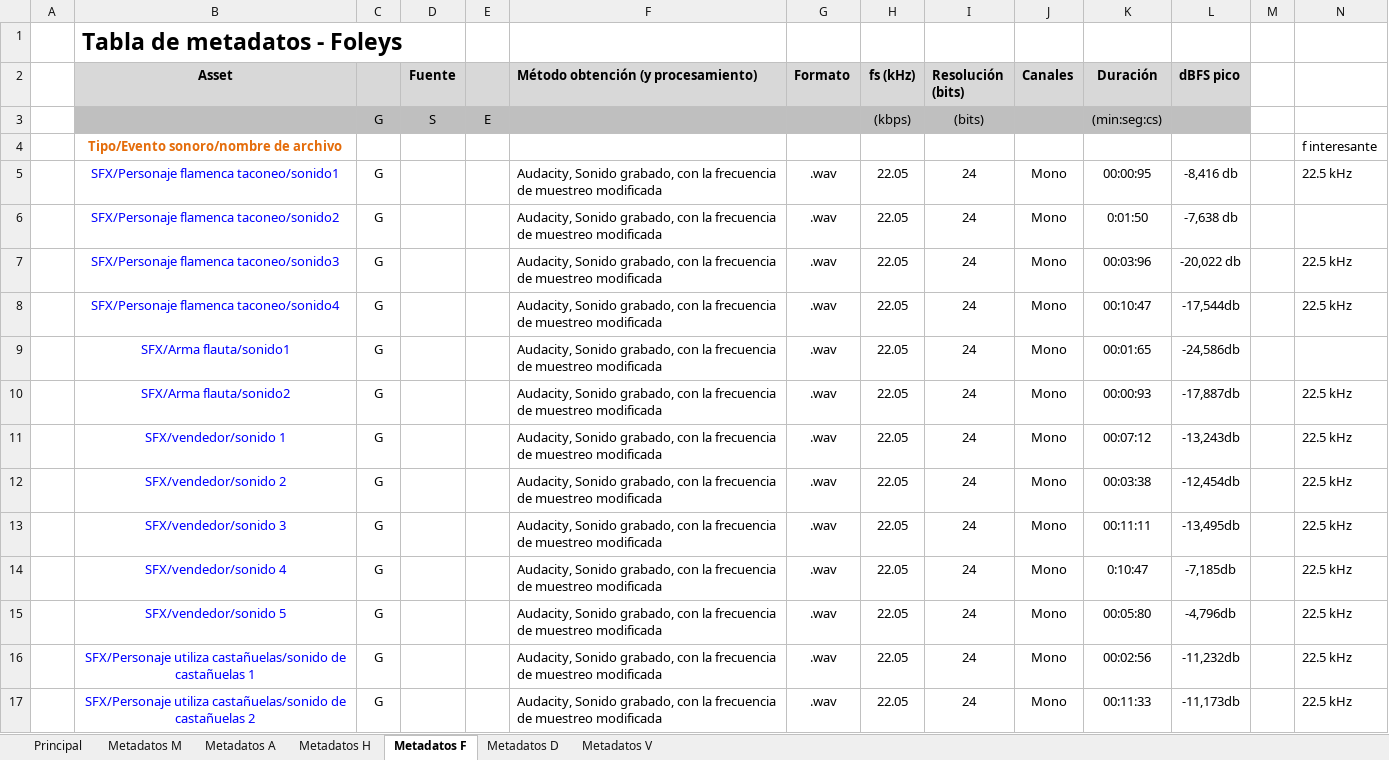
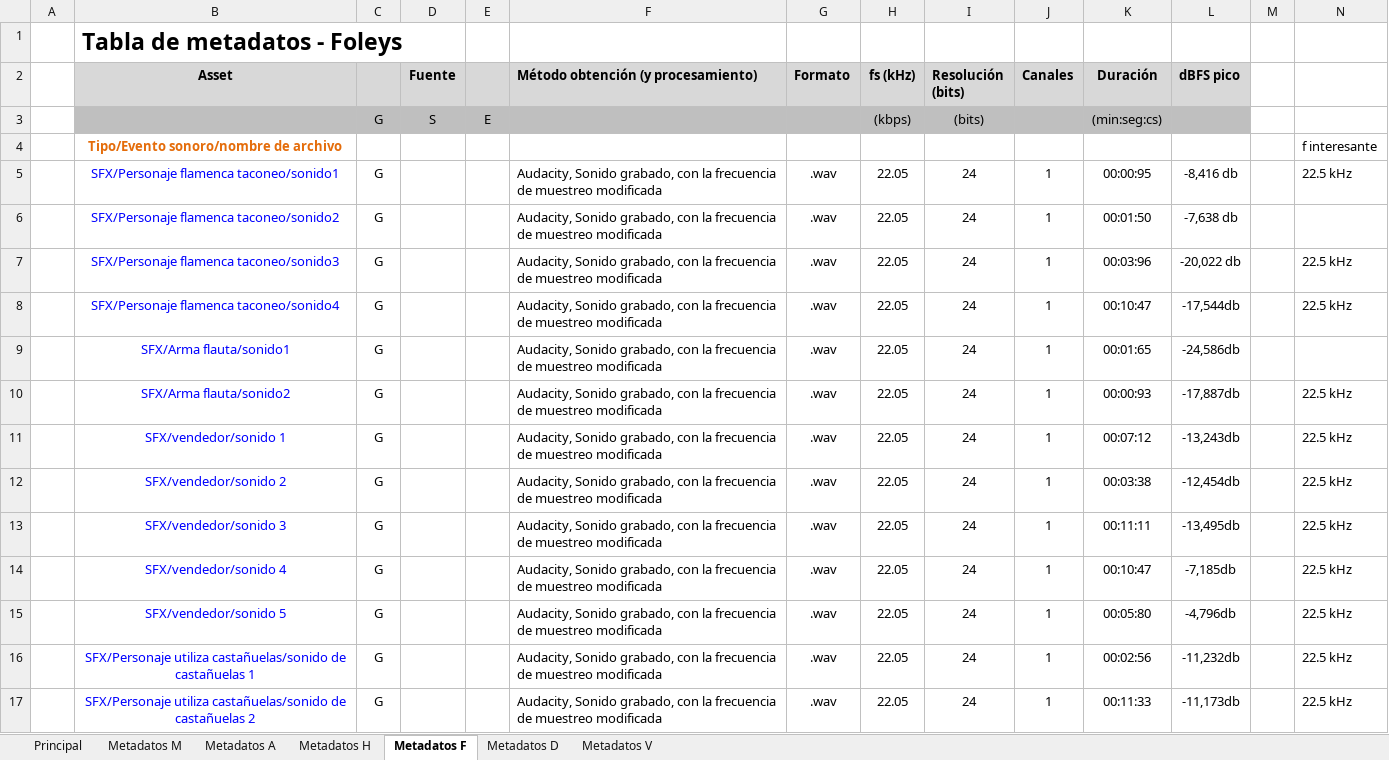
Before and after one commit to deb8192/DeadlyDanceDeb, an Excel workbook: Tablas de sonido/Tabla_metadatos_no_lineal.xlsx, sheet Metadatos F, drawn as a sheet; only a part is shown; values as stored, in another font and other column widths than the file's, no borders; the diff covers the shown part only; the diff names each change by its address in the sheet, - before the commit and + after, or states it on an @@ line.

Commit message:
Update Tabla_metadatos_no_lineal.xlsx
se habian borrado los ultimos cambios aunque los habia subido

```diff
--- a/Tablas de sonido/Tabla_metadatos_no_lineal.xlsx (sheet Metadatos F)
+++ b/Tablas de sonido/Tabla_metadatos_no_lineal.xlsx (sheet Metadatos F)
-J5:J17 (Canales): Mono
+J5:J17 (Canales): 1
-K6 (Duración): 0:01:50
+K6 (Duración): 00:01:50
-K14 (Duración): 0:10:47
+K14 (Duración): 00:10:47
```
Also changed, not shown: 23 added rows, 11 removed rows, 32 edited cells and cell formats elsewhere in this sheet, formulas that keep their value.
